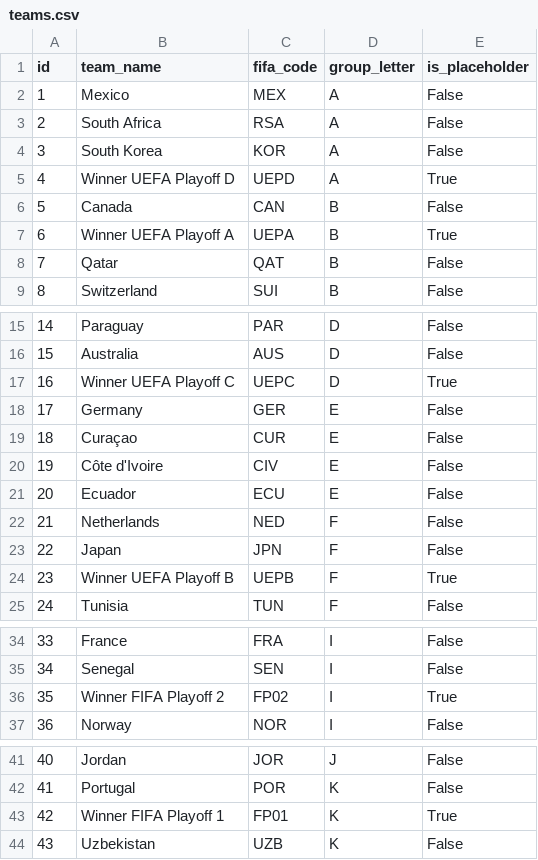
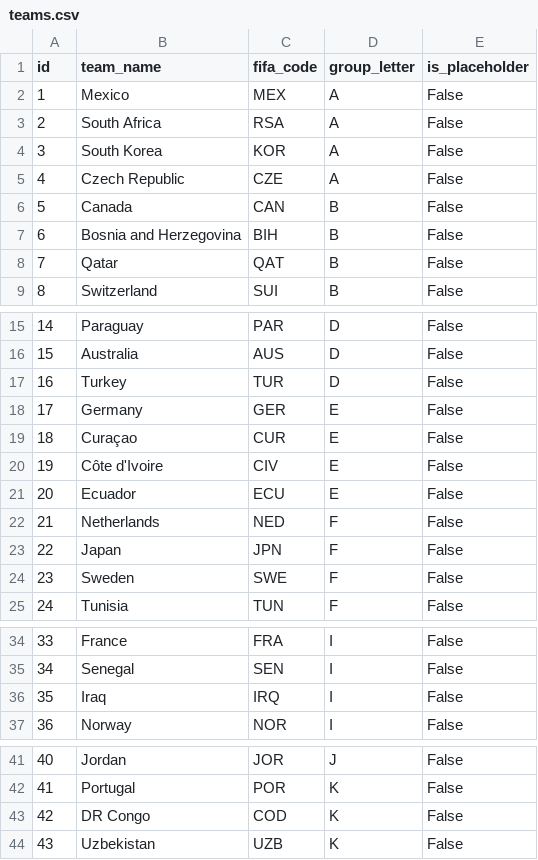
Before and after one commit to fran028/WC2026_prode_dashboard, a CSV file: extra_data/teams.csv, drawn as a sheet; only a part is shown, gaps mark what is left out.

Commit message:
Update playoff placeholder teams with actual qualified countries

```diff
--- a/extra_data/teams.csv
+++ b/extra_data/teams.csv
@@ -4,5 +4,5 @@ id,team_name,fifa_code,group_letter,is_placeholder
 3,South Korea,KOR,A,False
-4,Winner UEFA Playoff D,UEPD,A,True
+4,Czech Republic,CZE,A,False
 5,Canada,CAN,B,False
-6,Winner UEFA Playoff A,UEPA,B,True
+6,Bosnia and Herzegovina,BIH,B,False
 7,Qatar,QAT,B,False
@@ -16,3 +16,3 @@ id,team_name,fifa_code,group_letter,is_placeholder
 15,Australia,AUS,D,False
-16,Winner UEFA Playoff C,UEPC,D,True
+16,Turkey,TUR,D,False
 17,Germany,GER,E,False
@@ -23,3 +23,3 @@ id,team_name,fifa_code,group_letter,is_placeholder
 22,Japan,JPN,F,False
-23,Winner UEFA Playoff B,UEPB,F,True
+23,Sweden,SWE,F,False
 24,Tunisia,TUN,F,False
@@ -35,3 +35,3 @@ id,team_name,fifa_code,group_letter,is_placeholder
 34,Senegal,SEN,I,False
-35,Winner FIFA Playoff 2,FP02,I,True
+35,Iraq,IRQ,I,False
 36,Norway,NOR,I,False
@@ -42,3 +42,3 @@ id,team_name,fifa_code,group_letter,is_placeholder
 41,Portugal,POR,K,False
-42,Winner FIFA Playoff 1,FP01,K,True
+42,DR Congo,COD,K,False
 43,Uzbekistan,UZB,K,False
```
Also changed, not shown: 1 other file.
